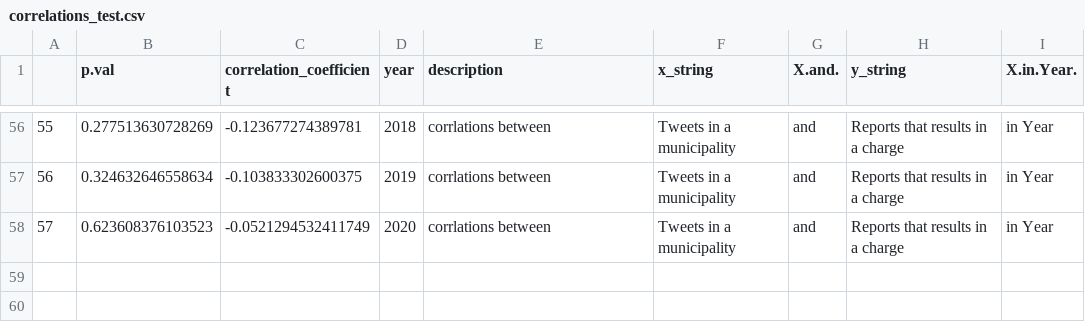
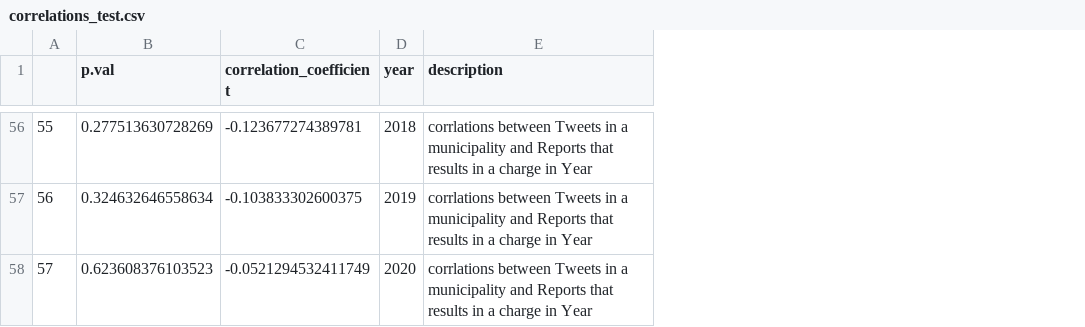
Before and after one commit to Chris-Kramer/final_project-CDS, a CSV file: output/correlations_test.csv, drawn as a sheet; only a part is shown, gaps mark what is left out; the diff covers the shown part only; the diff names each change by its address in the sheet, - before the commit and + after, or states it on an @@ line.

Commit message:
changed correlations so the column names were normal

```diff
--- a/output/correlations_test.csv
+++ b/output/correlations_test.csv
-column F (x_string), rows 56-58: all Tweets in a municipality
-column G (X.and.), rows 56-58: all and
-column H (y_string), rows 56-58: all Reports that results in a charge
-column I (X.in.Year.), rows 56-58: all in Year
-E56:E58 (description): corrlations between
+E56:E58 (description): corrlations between Tweets in a municipality and Reports that results in a charge in Year
```
Also changed, not shown: 54 edited cells elsewhere in this file, 1 other file.
